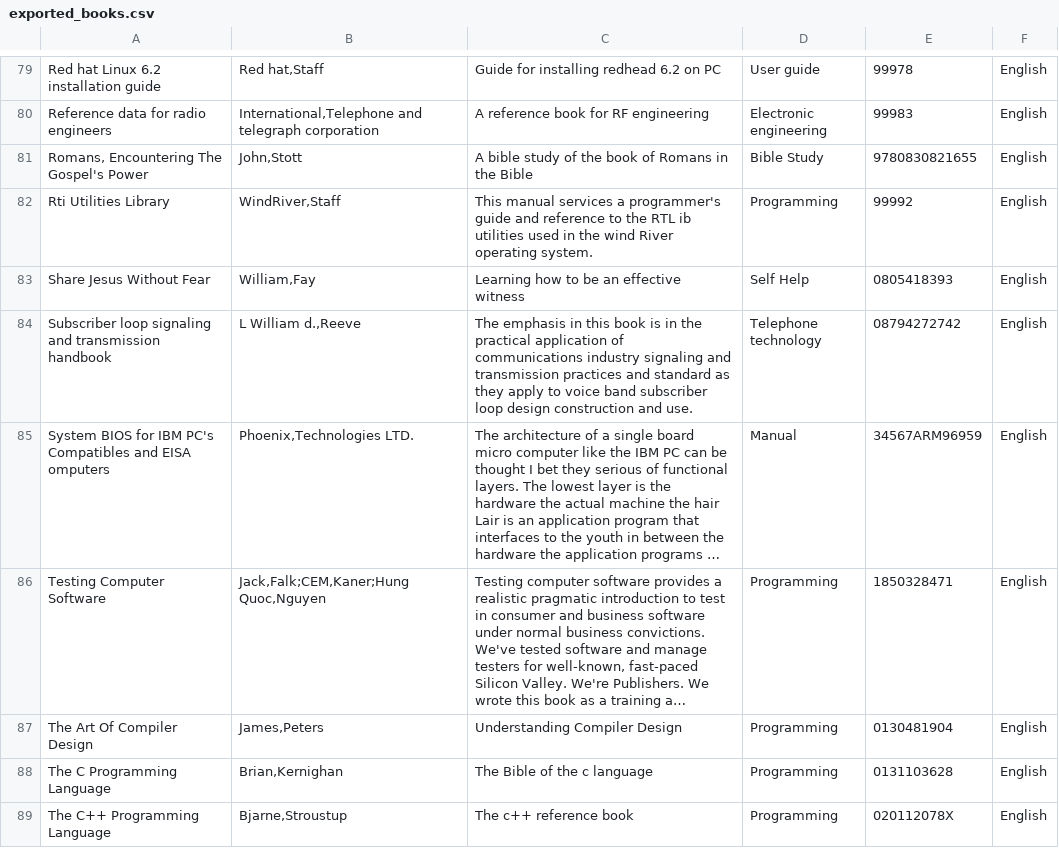
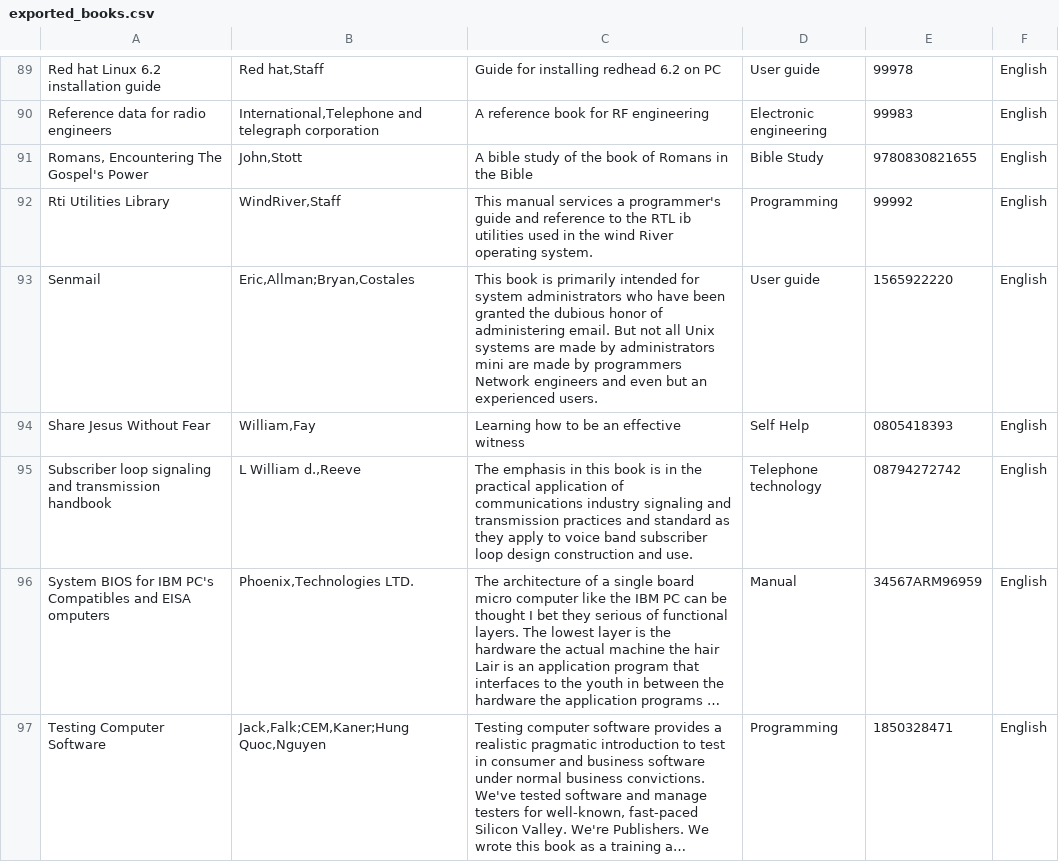
Before and after one commit to rokii2016/django_local_library, a CSV file: exported_books.csv, drawn as a sheet; only a part is shown, gaps mark what is left out; the shorter side is filled out with more unchanged rows; long unchanged cells end in …; the diff covers the shown part only; the diff names each change by its address in the sheet, - before the commit and + after, or states it on an @@ line.

```diff
--- a/exported_books.csv
+++ b/exported_books.csv
+row 93: Senmail | Eric,Allman;Bryan,Costales | This book is primarily intended for system administrators who have been granted the dubious honor of administering email. But not all Unix systems are made by administrators mini are made by programmers Network engineers and even but an experienced users. | User guide | 1565922220 | English
```
Also changed, not shown: 11 added rows and 13 edited cells elsewhere in this file, 3 other files.
